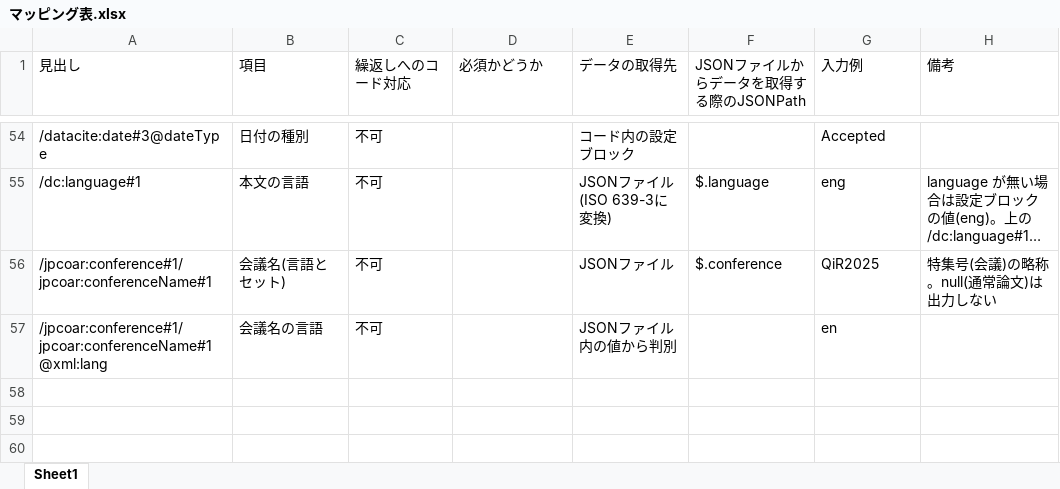
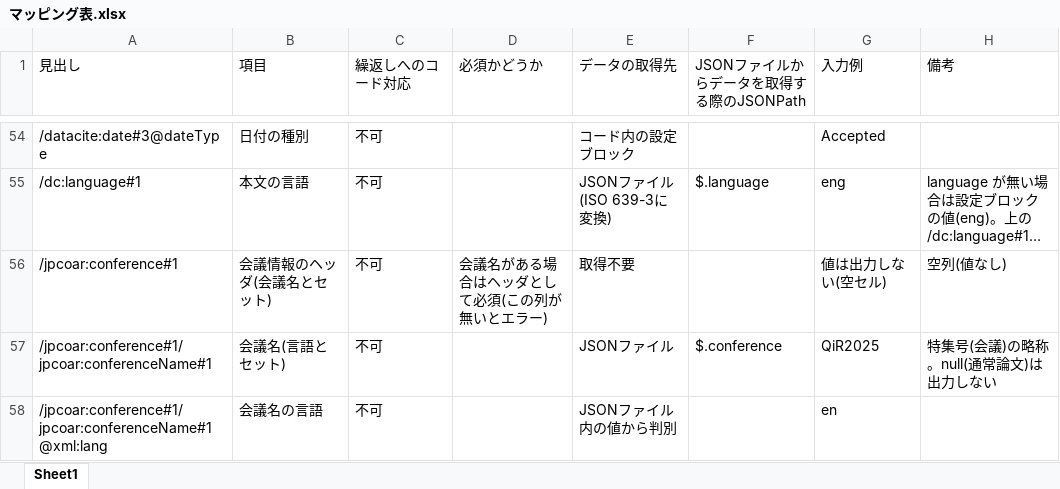
Before and after one commit to Yaykhel/qir-toolbox, an Excel workbook: json2tsv/マッピング表.xlsx, sheet Sheet1, drawn as a sheet; only a part is shown, gaps mark what is left out; long unchanged cells end in …; values as stored, in another font and other column widths than the file's, no borders; the diff names each change by its address in the sheet, - before the commit and + after, or states it on an @@ line.

Commit message:
json2tsv: sourceTitle を常に小文字のコード、conference#1 のヘッダ列を追加
レビューで指摘された2点の修正:
- /local:sourceTitle#1 は QIR 内部のコードのため、journal_info.title
  ("Evergreen") を使わず、常に設定ブロックの値 "evergreen" を出力する。
- /jpcoar:conference#1 の列（値は空）を conferenceName#1 の前に追加。
  この列が無いと QIR でエラーになる。

修正後のノートブックの出力は、指摘のファイル
(Evergreen_csv_success_version.xlsx) と全セル一致（15行×300列）。
json_sample_1/2.json の出力は変更前と同一。

```diff
--- a/json2tsv/マッピング表.xlsx (sheet Sheet1)
+++ b/json2tsv/マッピング表.xlsx (sheet Sheet1)
+row 56: /jpcoar:conference#1 | 会議情報のヘッダ(会議名とセット) | 不可 | 会議名がある場合はヘッダとして必須(この列が無いとエラー) | 取得不要 |  | 値は出力しない(空セル) | 空列(値なし)
```
Also changed, not shown: 3 other files.
